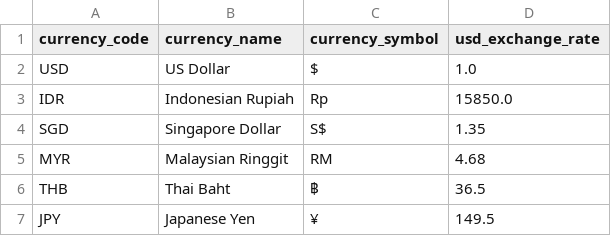
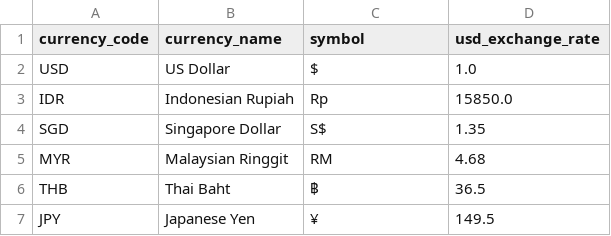
Before and after one commit to yurizza/belajar-airflow-dbt, a CSV file: generate_data/payment/src_currency.csv (was generate_data/output_payment_source/src_currency.csv), drawn as a sheet.

```diff
--- a/generate_data/output_payment_source/src_currency.csv
+++ b/generate_data/payment/src_currency.csv
@@ -1,2 +1,2 @@
-currency_code,currency_name,currency_symbol,usd_exchange_rate
+currency_code,currency_name,symbol,usd_exchange_rate
 USD,US Dollar,$,1.0
```
Also changed, not shown: generate_data/flight/src_airport.csv, 44 other files.
